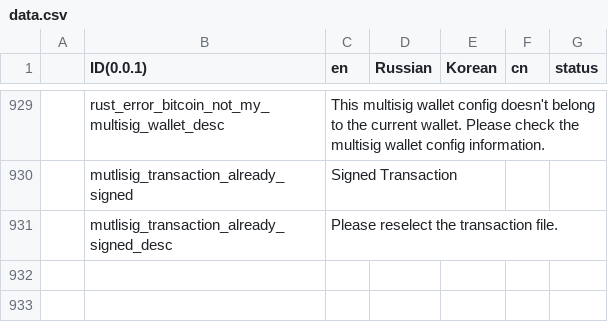
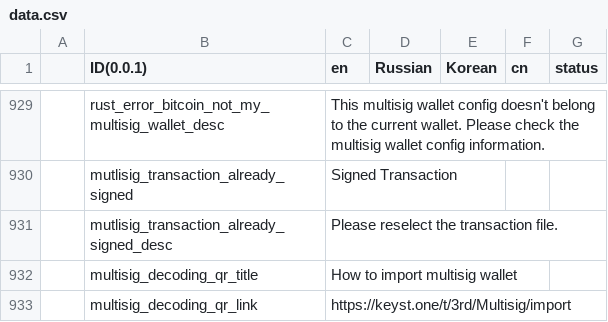
Before and after one commit to KeystoneHQ/keystone3-firmware, a CSV file: src/ui/lv_i18n/data.csv, drawn as a sheet; only a part is shown, gaps mark what is left out; the diff names each change by its address in the sheet, - before the commit and + after, or states it on an @@ line.

Commit message:
add import multisig wallet tutorial

```diff
--- a/src/ui/lv_i18n/data.csv
+++ b/src/ui/lv_i18n/data.csv
+row 932:  | multisig_decoding_qr_title | How to import multisig wallet
+row 933:  | multisig_decoding_qr_link | https://keyst.one/t/3rd/Multisig/import
```
Also changed, not shown: 4 other files.
